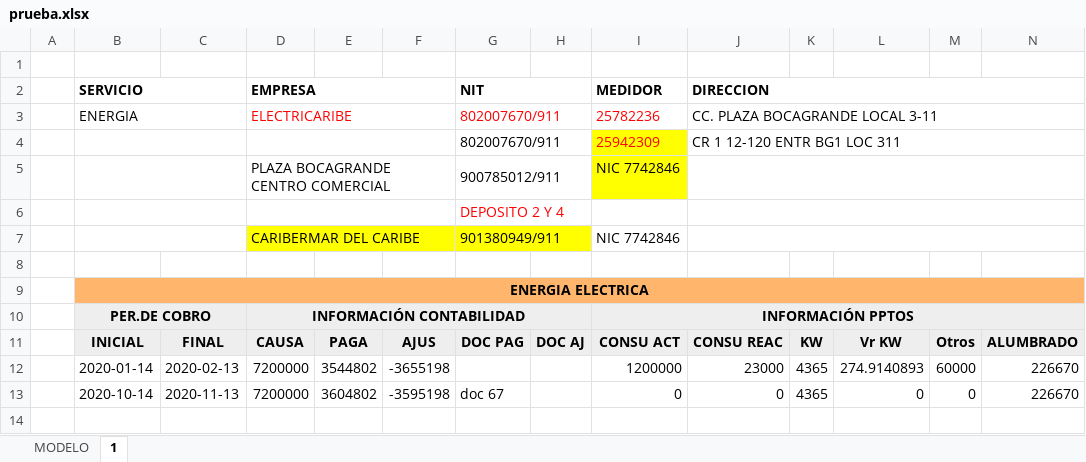
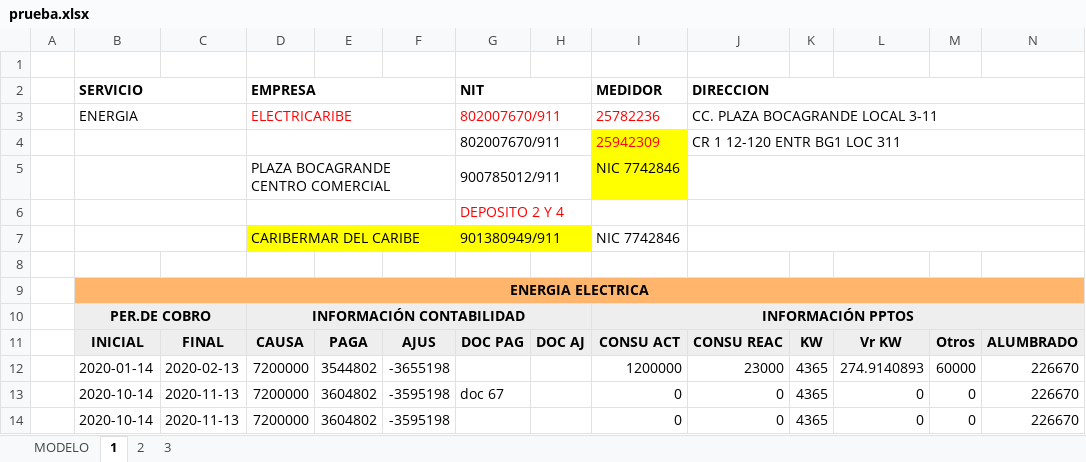
Before and after one commit to JhoanCarvajal/pdf, an Excel workbook: prueba.xlsx, sheet 1, drawn as a sheet; values as stored, in another font and other column widths than the file's, no borders; the diff names each change by its address in the sheet, - before the commit and + after, or states it on an @@ line.

```diff
--- a/prueba.xlsx (sheet 1)
+++ b/prueba.xlsx (sheet 1)
+sheet tab: 2
+sheet tab: 3
+row 14:  | 2020-10-14 | 2020-11-13 | 7200000 | 3604802 | -3595198 |  |  | 0 | 0 | 4365 | 0 | 0 | 226670
```
Also changed, not shown: 7 other files.
